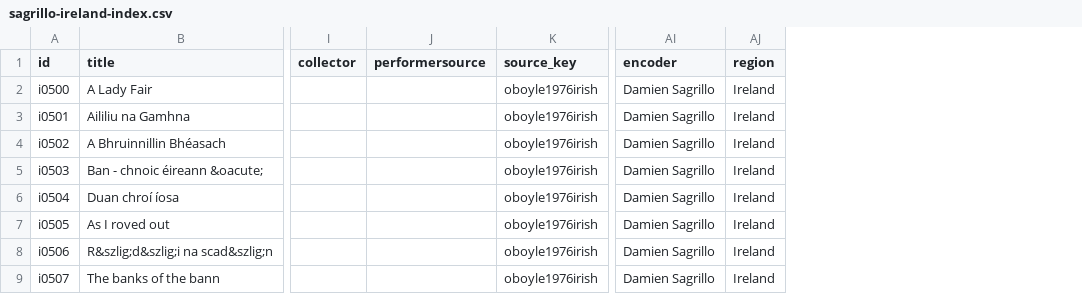
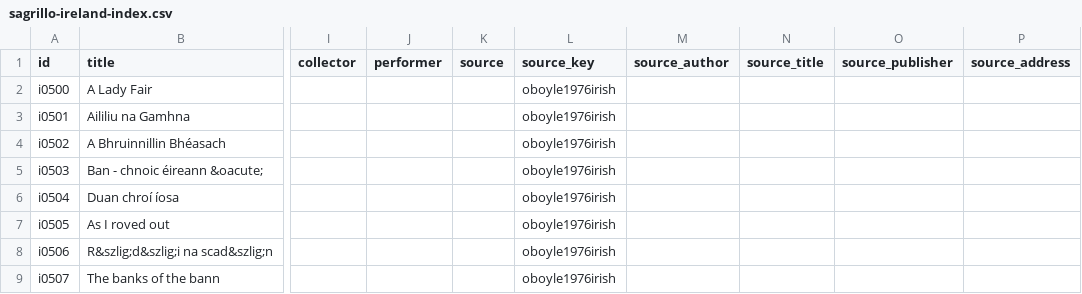
Before and after one commit to bacor/catafolk, a CSV file: website/_data/sagrillo-ireland-index.csv, drawn as a sheet; only a part is shown, gaps mark what is left out; removed rows and columns are numbered as before the commit, all else as after; the diff names each change by its address in the sheet, - before the commit and + after, or states it on an @@ line.

```diff
--- a/website/_data/sagrillo-ireland-index.csv
+++ b/website/_data/sagrillo-ireland-index.csv
-column J (performersource), empty
+column J (performer), empty
+column K (source), empty
+column M (source_author), empty
+column N (source_title), empty
+column O (source_publisher), empty
+column P (source_address), empty
-column AI (encoder), rows 2-9: all Damien Sagrillo
-column AJ (region), rows 2-9: all Ireland
```
Also changed, not shown: website/_data/densmore-ojibway-index.csv, website/_data/densmore-pawnee-index.csv, 29 other files.
